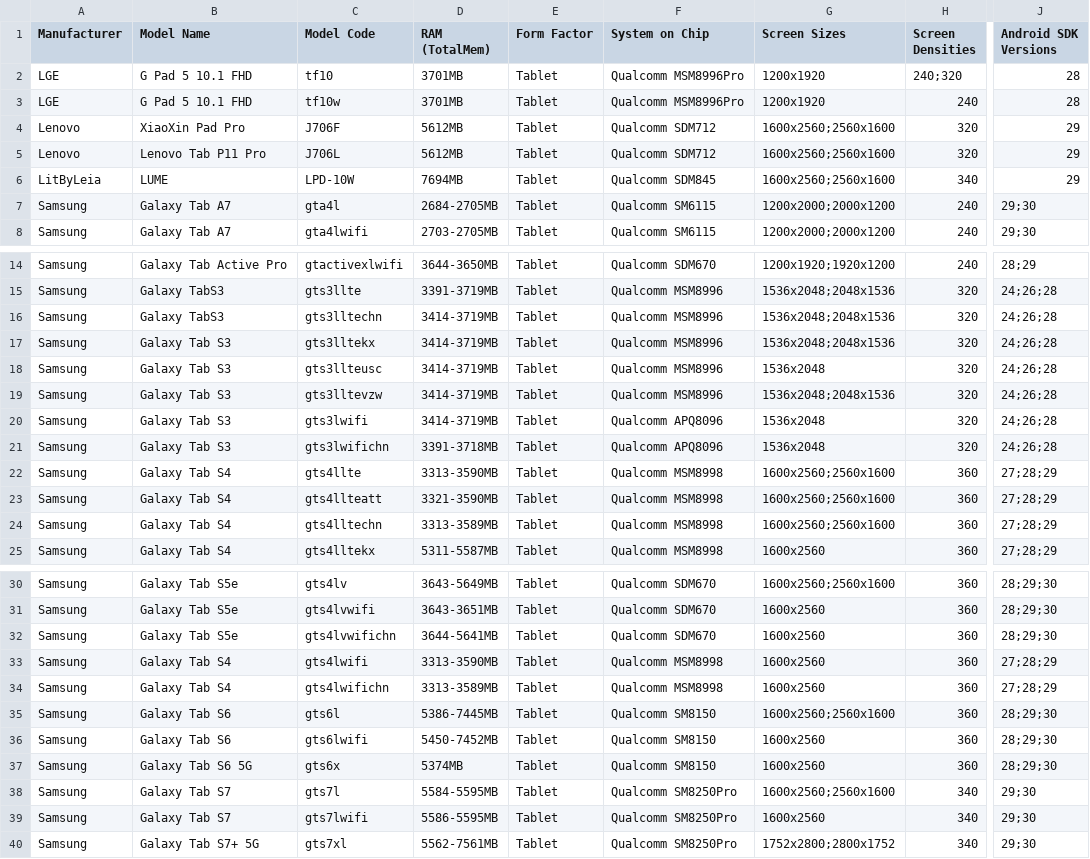
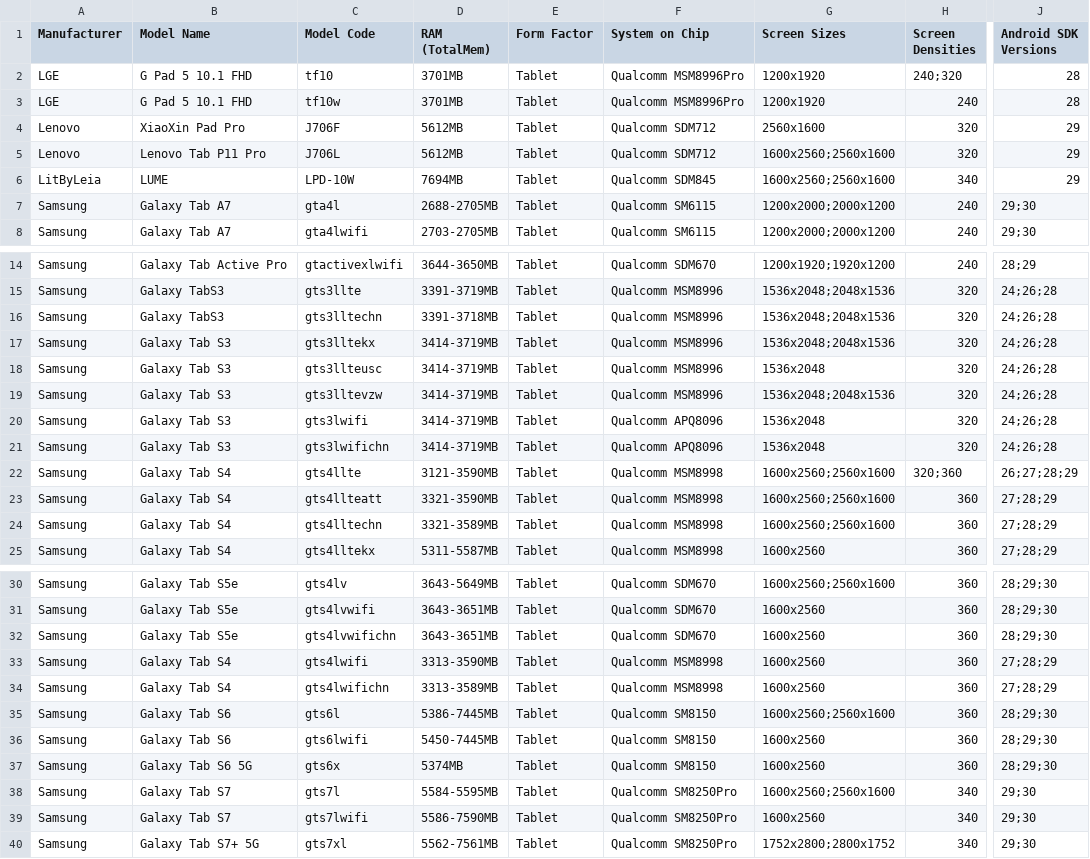
Before and after one commit to rolandsmeenk/ARCore-devices, a CSV file: arcore_devicelist_tablets.csv, drawn as a sheet; only a part is shown, gaps mark what is left out; the diff names each change by its address in the sheet, - before the commit and + after, or states it on an @@ line.

```diff
--- a/arcore_devicelist_tablets.csv
+++ b/arcore_devicelist_tablets.csv
-G4 (Screen Sizes): 1600x2560;2560x1600
+G4 (Screen Sizes): 2560x1600
-D7 (RAM (TotalMem)): 2684-2705MB
+D7 (RAM (TotalMem)): 2688-2705MB
-D16 (RAM (TotalMem)): 3414-3719MB
+D16 (RAM (TotalMem)): 3391-3718MB
-D21 (RAM (TotalMem)): 3391-3718MB
+D21 (RAM (TotalMem)): 3414-3719MB
-D22 (RAM (TotalMem)): 3313-3590MB
+D22 (RAM (TotalMem)): 3121-3590MB
-H22 (Screen Densities): 360
+H22 (Screen Densities): 320;360
-J22 (Android SDK Versions): 27;28;29
+J22 (Android SDK Versions): 26;27;28;29
-D24 (RAM (TotalMem)): 3313-3589MB
+D24 (RAM (TotalMem)): 3321-3589MB
-D32 (RAM (TotalMem)): 3644-5641MB
+D32 (RAM (TotalMem)): 3643-3651MB
-D36 (RAM (TotalMem)): 5450-7452MB
+D36 (RAM (TotalMem)): 5450-7445MB
-D39 (RAM (TotalMem)): 5586-5595MB
+D39 (RAM (TotalMem)): 5586-7590MB
```
Also changed, not shown: arcore_devicelist.csv, arcore_devicelist_depth_api_support.csv.
